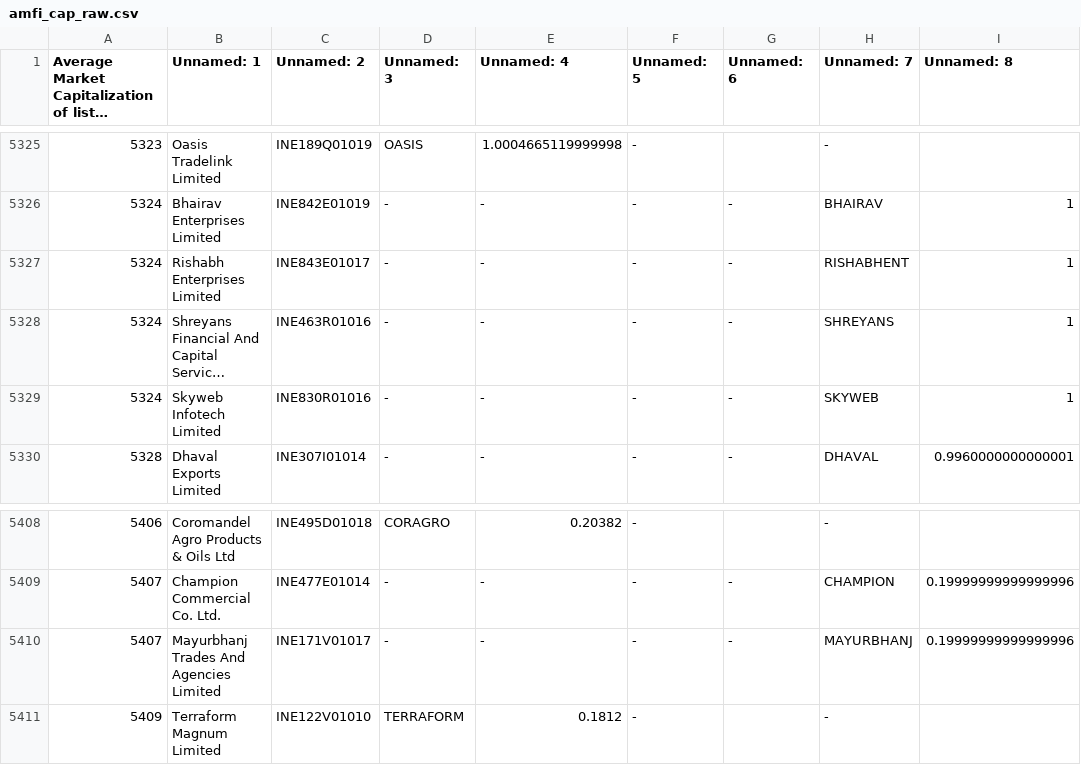
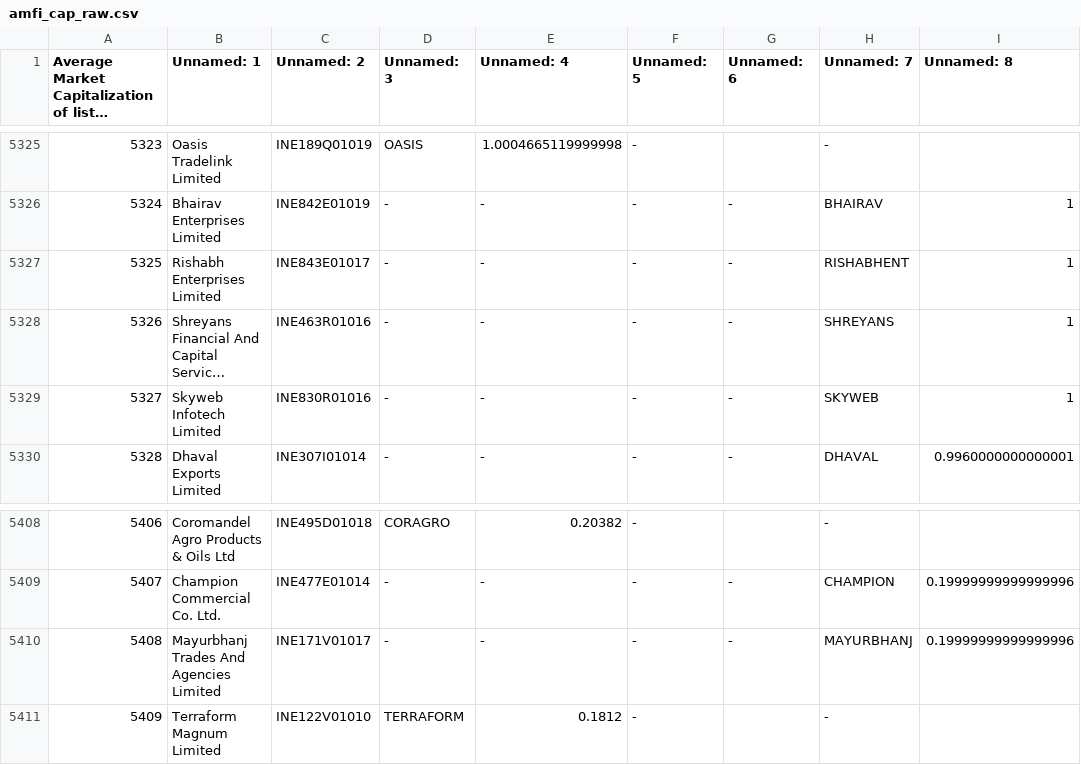
Before and after one commit to krishnaoj-stack/Stock---Dashboard, a CSV file: data/reference/amfi_cap_raw.csv, drawn as a sheet; only a part is shown, gaps mark what is left out; long unchanged cells end in …; the diff names each change by its address in the sheet, - before the commit and + after, or states it on an @@ line.

```diff
--- a/data/reference/amfi_cap_raw.csv
+++ b/data/reference/amfi_cap_raw.csv
-A5327: 5324
+A5327: 5325
-A5328: 5324
+A5328: 5326
-A5329: 5324
+A5329: 5327
-A5410: 5407
+A5410: 5408
```
Also changed, not shown: data/output/latest.csv, data/reference/nse_equity_master.csv.
